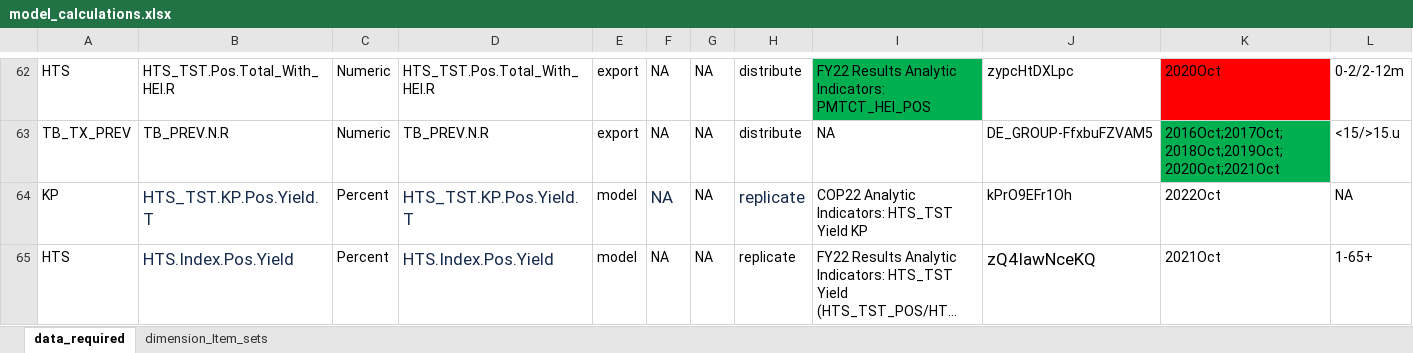
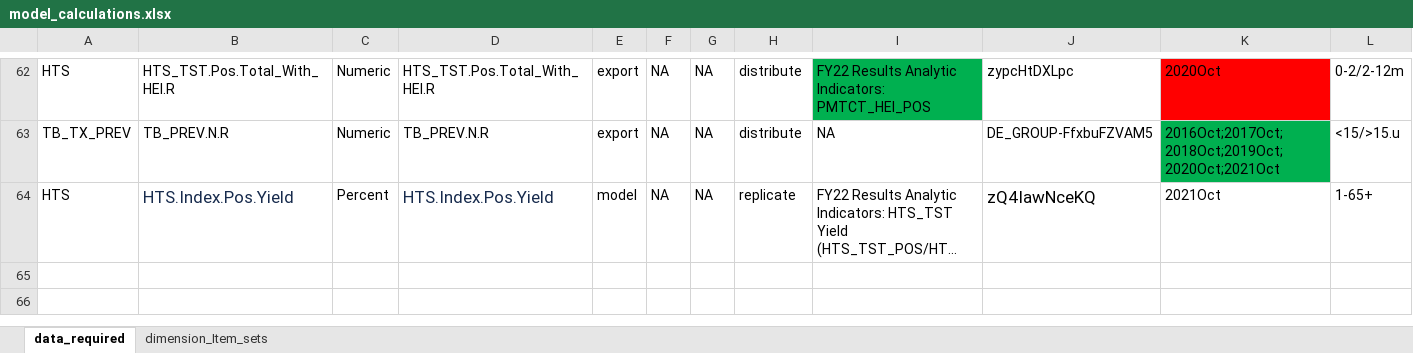
Before and after one commit to pepfar-datim/data-pack-commons, an Excel workbook: data-raw/model_calculations/model_calculations.xlsx, sheet data_required, drawn as a sheet; only a part is shown, gaps mark what is left out; long unchanged cells end in …; values as stored, in another font and other column widths than the file's, no borders; rows hold the shown columns only; the diff names each change by its address in the sheet, - before the commit and + after, or states it on an @@ line.

Commit message:
removed HTS_TST.KP.Pos.Yield.T from data_required
- removed HTS_TST.KP.Pos.Yield.T from data_required

```diff
--- a/data-raw/model_calculations/model_calculations.xlsx (sheet data_required)
+++ b/data-raw/model_calculations/model_calculations.xlsx (sheet data_required)
-row 64: KP | HTS_TST.KP.Pos.Yield.T | Percent | HTS_TST.KP.Pos.Yield.T | model | NA | NA | replicate | COP22 Analytic Indicators: HTS_TST Yield KP | kPrO9EFr1Oh | 2022Oct | NA
```
Also changed, not shown: 2 other files.
